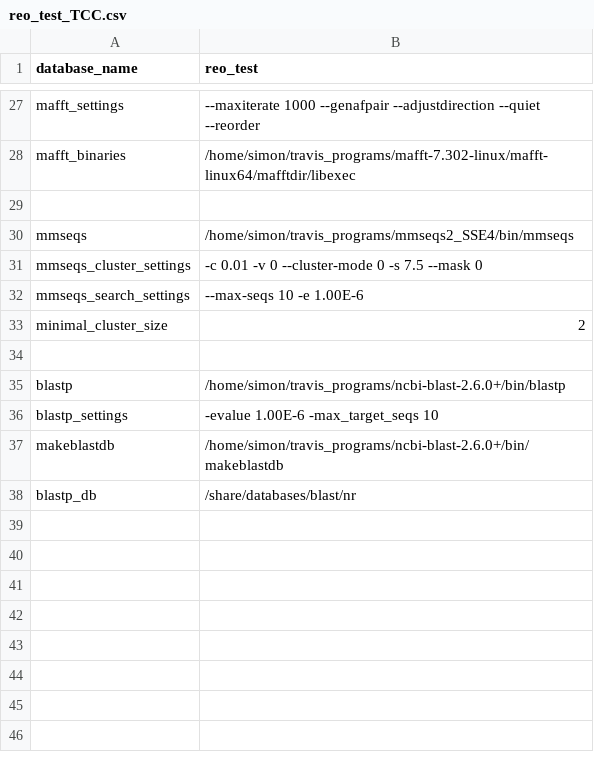
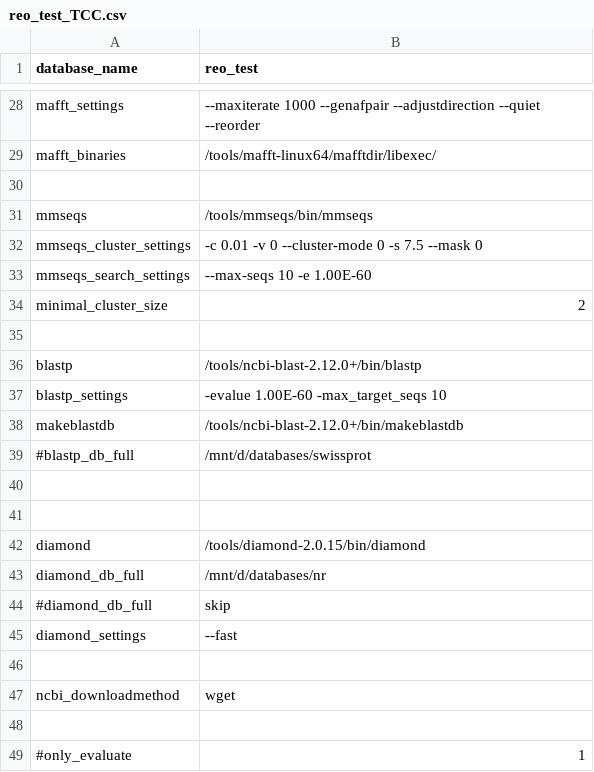
Before and after one commit to kaefers/travis, a CSV file: test_data/reo_test_TCC.csv, drawn as a sheet; only a part is shown, gaps mark what is left out; addresses are those after the commit; the diff covers the shown part only; the diff names each change by its address in the sheet, - before the commit and + after, or states it on an @@ line.

Commit message:
*added support for DIAMOND *added wget support for NCBI download *bugfixes and performance improvements

```diff
--- a/test_data/reo_test_TCC.csv
+++ b/test_data/reo_test_TCC.csv
-B29 (reo_test): /home/simon/travis_programs/mafft-7.302-linux/mafft-linux64/mafftdir/libexec
+B29 (reo_test): /tools/mafft-linux64/mafftdir/libexec/
-B31 (reo_test): /home/simon/travis_programs/mmseqs2_SSE4/bin/mmseqs
+B31 (reo_test): /tools/mmseqs/bin/mmseqs
-B33 (reo_test): --max-seqs 10 -e 1.00E-6
+B33 (reo_test): --max-seqs 10 -e 1.00E-60
-B36 (reo_test): /home/simon/travis_programs/ncbi-blast-2.6.0+/bin/blastp
+B36 (reo_test): /tools/ncbi-blast-2.12.0+/bin/blastp
-B37 (reo_test): -evalue 1.00E-6 -max_target_seqs 10
+B37 (reo_test): -evalue 1.00E-60 -max_target_seqs 10
-B38 (reo_test): /home/simon/travis_programs/ncbi-blast-2.6.0+/bin/makeblastdb
+B38 (reo_test): /tools/ncbi-blast-2.12.0+/bin/makeblastdb
+row 39: #blastp_db_full | /mnt/d/databases/swissprot
-row 40: blastp_db | /share/databases/blast/nr
+row 40: (empty)
+row 41: (empty)
+row 42: diamond | /tools/diamond-2.0.15/bin/diamond
+row 43: diamond_db_full | /mnt/d/databases/nr
+row 44: #diamond_db_full | skip
+row 45: diamond_settings | --fast
+row 46: (empty)
+row 47: ncbi_downloadmethod | wget
+row 48: (empty)
+row 49: #only_evaluate | 1
```
Also changed, not shown: 1 added row and 14 edited cells elsewhere in this file, 5 other files.
